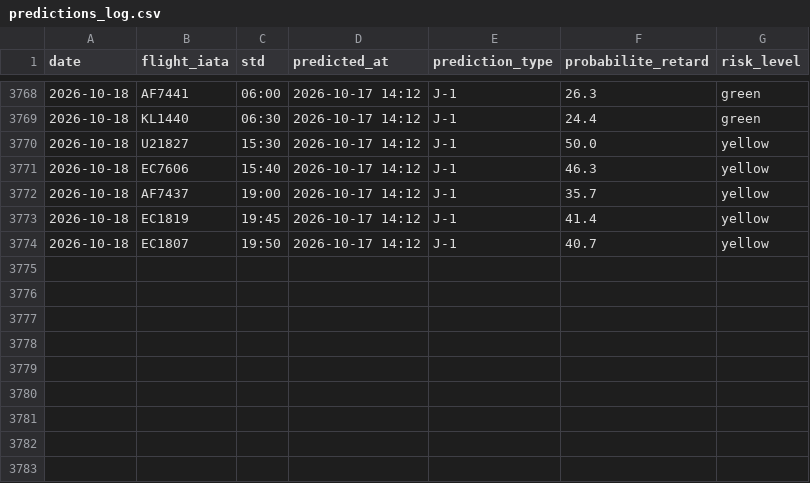
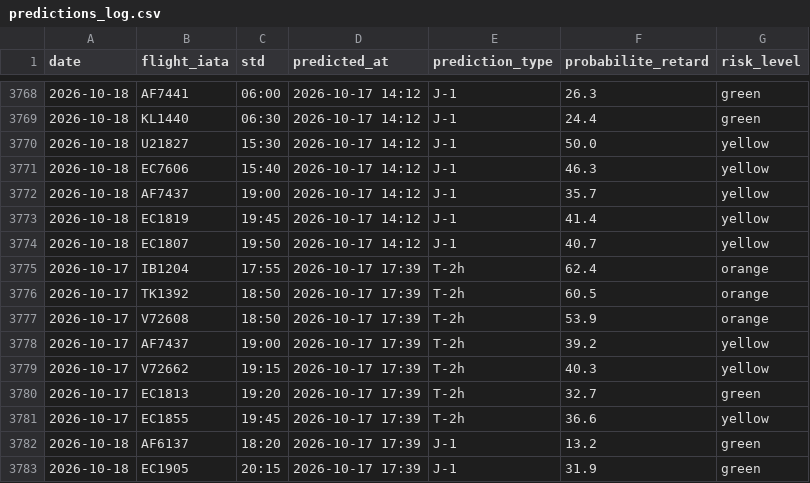
Before and after one commit to gauthierpotiron-pixel/bordeaux-flights, a CSV file: data/predictions_log.csv, drawn as a sheet; only a part is shown, gaps mark what is left out; the diff names each change by its address in the sheet, - before the commit and + after, or states it on an @@ line.

```diff
--- a/data/predictions_log.csv
+++ b/data/predictions_log.csv
+row 3775: 2026-10-17 | IB1204 | 17:55 | 2026-10-17 17:39 | T-2h | 62.4 | orange
+row 3776: 2026-10-17 | TK1392 | 18:50 | 2026-10-17 17:39 | T-2h | 60.5 | orange
+row 3777: 2026-10-17 | V72608 | 18:50 | 2026-10-17 17:39 | T-2h | 53.9 | orange
+row 3778: 2026-10-17 | AF7437 | 19:00 | 2026-10-17 17:39 | T-2h | 39.2 | yellow
+row 3779: 2026-10-17 | V72662 | 19:15 | 2026-10-17 17:39 | T-2h | 40.3 | yellow
+row 3780: 2026-10-17 | EC1813 | 19:20 | 2026-10-17 17:39 | T-2h | 32.7 | green
+row 3781: 2026-10-17 | EC1855 | 19:45 | 2026-10-17 17:39 | T-2h | 36.6 | yellow
+row 3782: 2026-10-18 | AF6137 | 18:20 | 2026-10-17 17:39 | J-1 | 13.2 | green
+row 3783: 2026-10-18 | EC1905 | 20:15 | 2026-10-17 17:39 | J-1 | 31.9 | green
```
Also changed, not shown: 2 other files.
